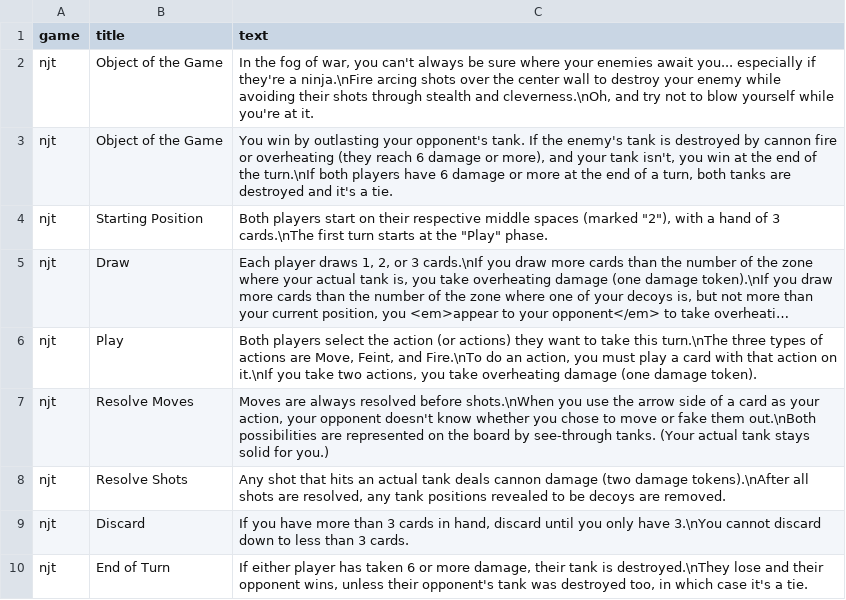
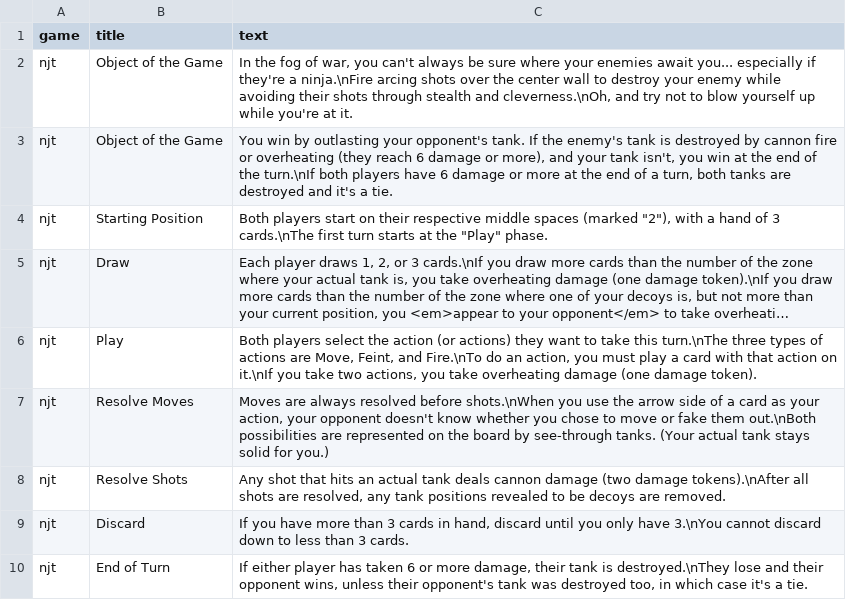
Before and after one commit to ethancd/deevgames, a CSV file: db/seed_data/njtrules.csv, drawn as a sheet; long unchanged cells end in ….

Commit message:
Fix typo

```diff
--- a/db/seed_data/njtrules.csv
+++ b/db/seed_data/njtrules.csv
@@ -1,3 +1,3 @@
 game,title,text
-njt,Object of the Game,"In the fog of war, you can't always be sure where your enemies await you... especially if they're a ninja.\nFire arcing shots over the center wall to destroy your enemy while avoiding their shots through stealth and cleverness.\nOh, and try not to blow yourself while you're at it."
+njt,Object of the Game,"In the fog of war, you can't always be sure where your enemies await you... especially if they're a ninja.\nFire arcing shots over the center wall to destroy your enemy while avoiding their shots through stealth and cleverness.\nOh, and try not to blow yourself up while you're at it."
 njt,Object of the Game,"You win by outlasting your opponent's tank. If the enemy's tank is destroyed by cannon fire or overheating (they reach 6 damage or more), and your tank isn't, you win at the end of the turn.\nIf both players have 6 damage or more at the end of a turn, both tanks are destroyed and it's a tie."
```
